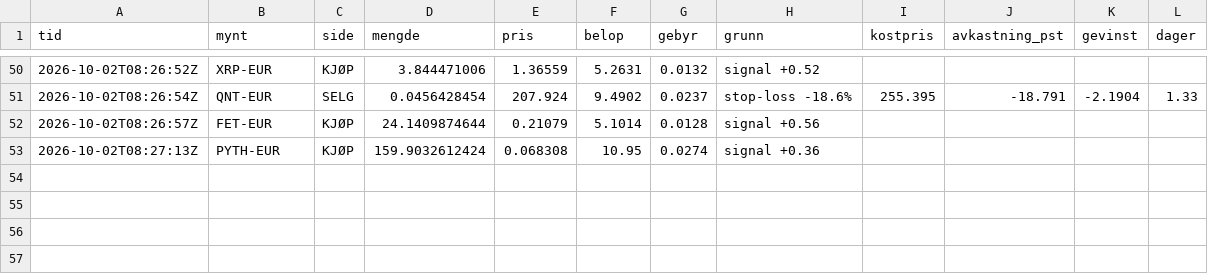
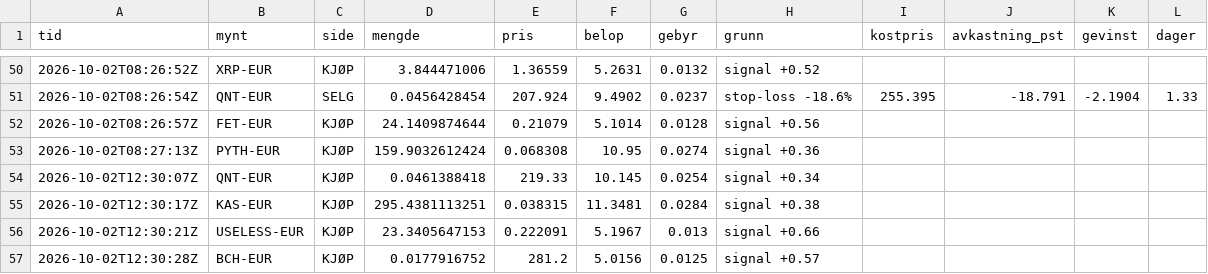
Before and after one commit to bjornandre-jpg/krypto-dashboard, a CSV file: state/krypto50/handler.csv, drawn as a sheet; only a part is shown, gaps mark what is left out.

```diff
--- a/state/krypto50/handler.csv
+++ b/state/krypto50/handler.csv
@@ -53 +53,5 @@ tid,mynt,side,mengde,pris,belop,gebyr,grunn,kostpris,avkastning_pst,gevinst,dage
 2026-10-02T08:27:13Z,PYTH-EUR,KJØP,159.9032612424,0.068308,10.95,0.0274,signal +0.36,,,,
+2026-10-02T12:30:07Z,QNT-EUR,KJØP,0.0461388418,219.33,10.145,0.0254,signal +0.34,,,,
+2026-10-02T12:30:17Z,KAS-EUR,KJØP,295.4381113251,0.038315,11.3481,0.0284,signal +0.38,,,,
+2026-10-02T12:30:21Z,USELESS-EUR,KJØP,23.3405647153,0.222091,5.1967,0.013,signal +0.66,,,,
+2026-10-02T12:30:28Z,BCH-EUR,KJØP,0.0177916752,281.2,5.0156,0.0125,signal +0.57,,,,
```
Also changed, not shown: state/krypto100/egenkapital.csv, state/krypto50/egenkapital.csv, 11 other files.
